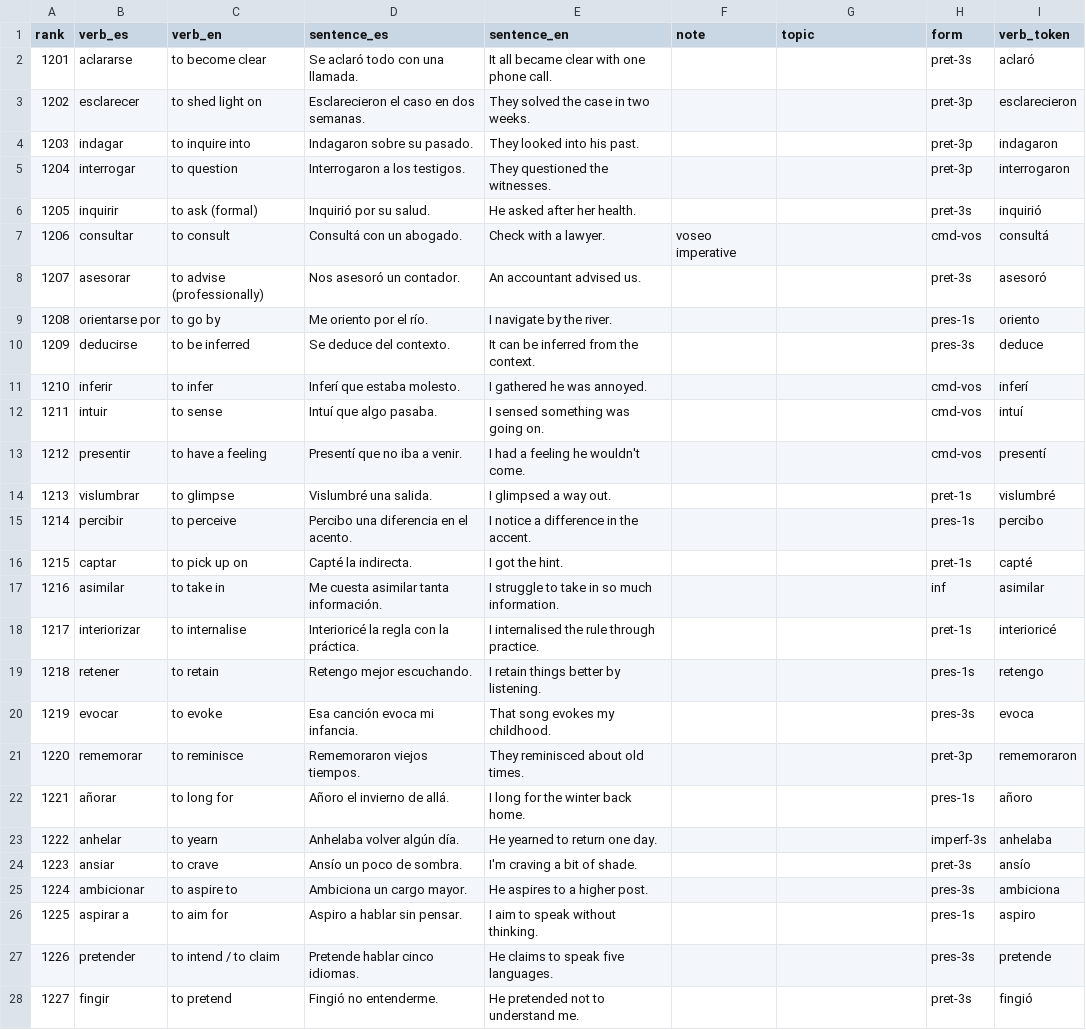
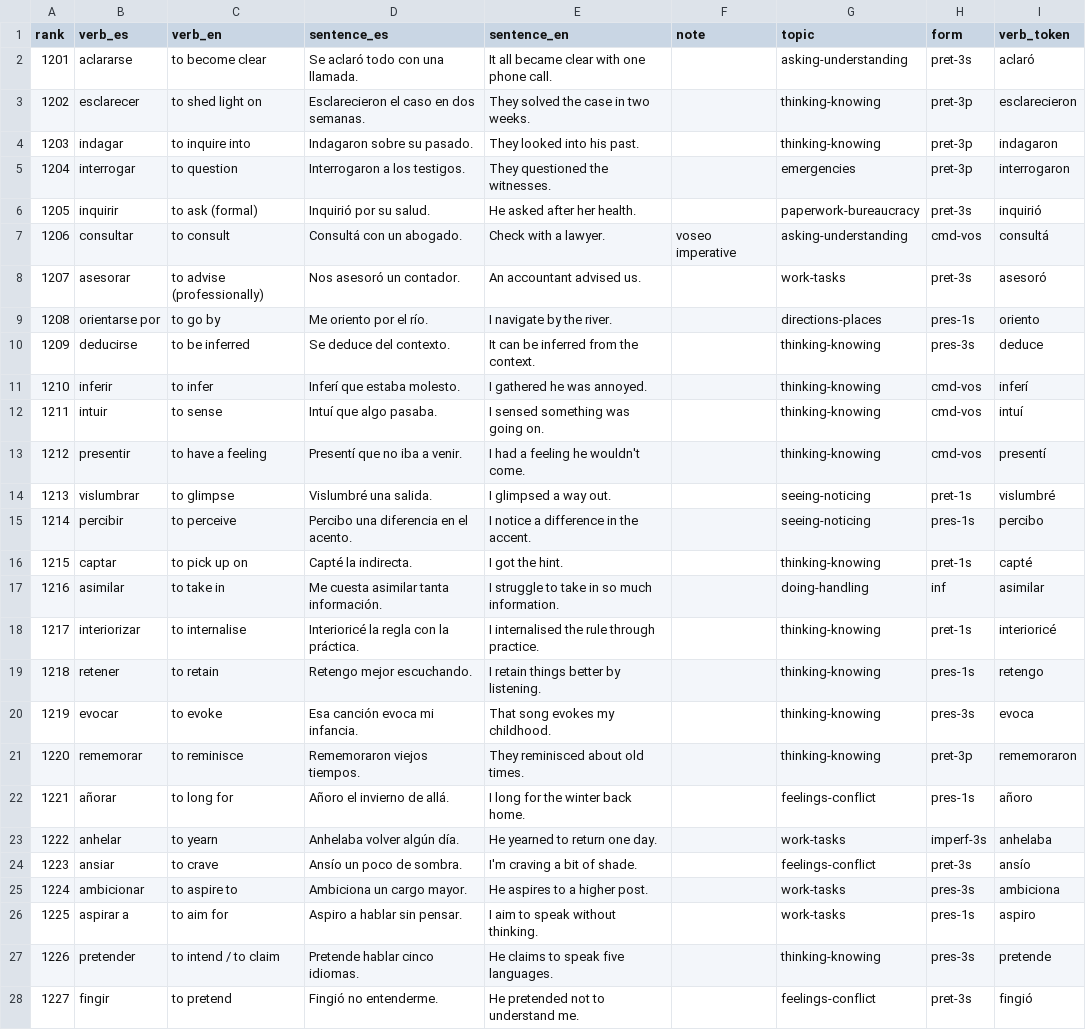
Before and after one commit to fuzzy-logic/2000-verbos, a TSV file: data/verbs_1201-1400.tsv, drawn as a sheet; only a part is shown; the diff covers the shown part only; the diff names each change by its address in the sheet, - before the commit and + after, or states it on an @@ line.

```diff
--- a/data/verbs_1201-1400.tsv
+++ b/data/verbs_1201-1400.tsv
-G2 (topic): (empty)
+G2 (topic): asking-understanding
-G3:G4 (topic): (empty)
+G3:G4 (topic): thinking-knowing
-G5 (topic): (empty)
+G5 (topic): emergencies
-G6 (topic): (empty)
+G6 (topic): paperwork-bureaucracy
-G7 (topic): (empty)
+G7 (topic): asking-understanding
-G8 (topic): (empty)
+G8 (topic): work-tasks
-G9 (topic): (empty)
+G9 (topic): directions-places
-G10:G13 (topic): (empty)
+G10:G13 (topic): thinking-knowing
-G14:G15 (topic): (empty)
+G14:G15 (topic): seeing-noticing
-G16 (topic): (empty)
+G16 (topic): thinking-knowing
-G17 (topic): (empty)
+G17 (topic): doing-handling
-G18:G21 (topic): (empty)
+G18:G21 (topic): thinking-knowing
-G22 (topic): (empty)
+G22 (topic): feelings-conflict
-G23 (topic): (empty)
+G23 (topic): work-tasks
-G24 (topic): (empty)
+G24 (topic): feelings-conflict
-G25:G26 (topic): (empty)
+G25:G26 (topic): work-tasks
-G27 (topic): (empty)
+G27 (topic): thinking-knowing
-G28 (topic): (empty)
+G28 (topic): feelings-conflict
```
Also changed, not shown: 173 edited cells elsewhere in this file, data/verbs_1001-1200.tsv, data/verbs_1601-1800.tsv, 14 other files.
